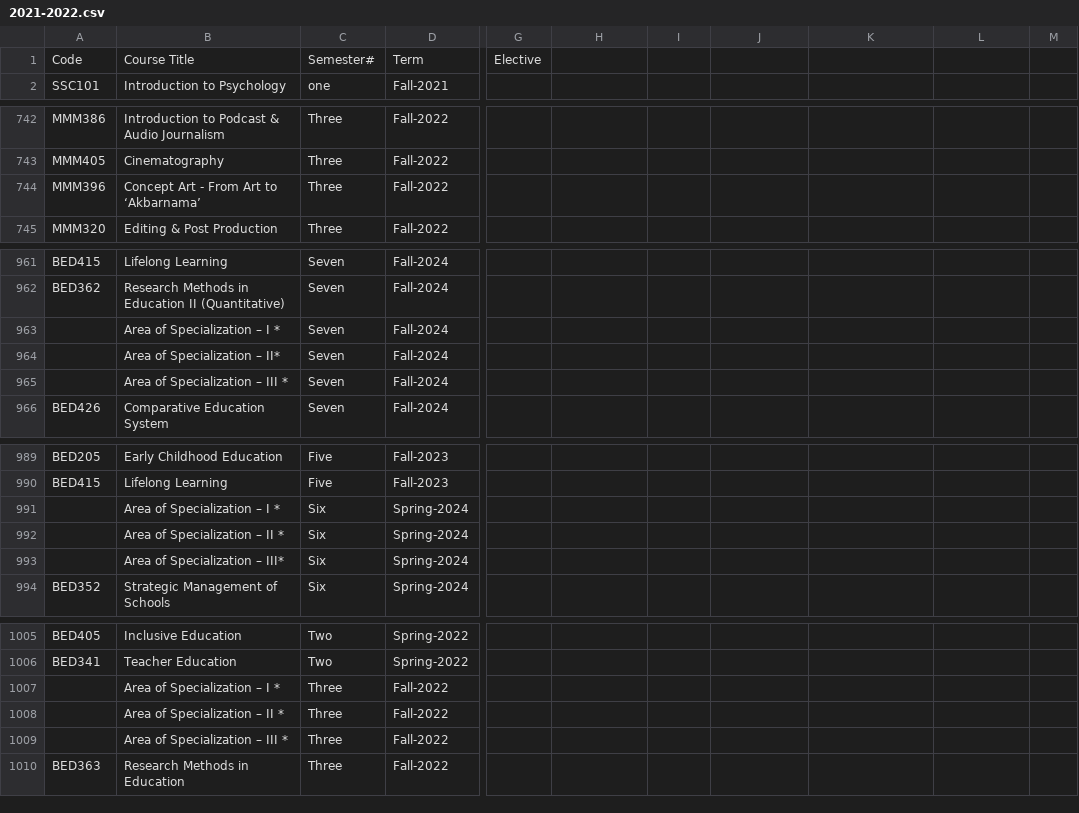
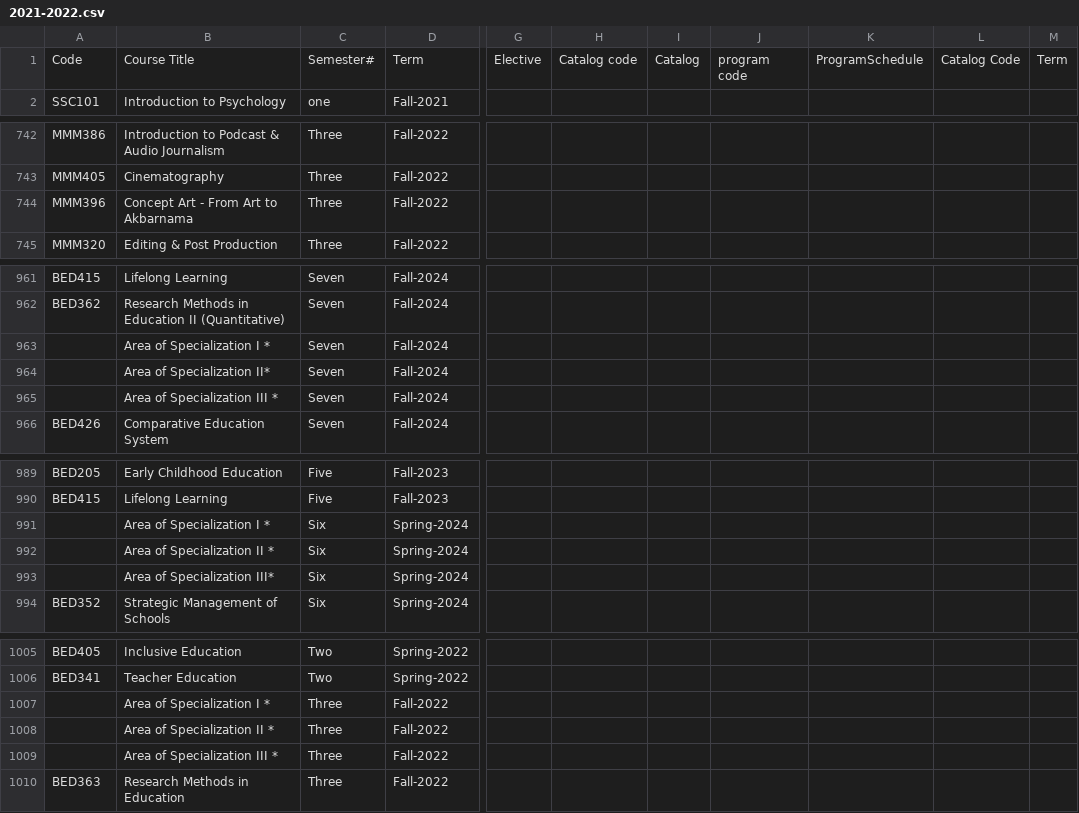
Before and after one commit to FahadHassan315/student-data-report, a CSV file: 2021-2022.csv, drawn as a sheet; only a part is shown, gaps mark what is left out; the diff covers the shown part only; the diff names each change by its address in the sheet, - before the commit and + after, or states it on an @@ line.

Commit message:
Update 2021-2022.csv

```diff
--- a/2021-2022.csv
+++ b/2021-2022.csv
-H1: (empty)
+H1: Catalog code
-I1: (empty)
+I1: Catalog
-J1: (empty)
+J1: program code
-K1: (empty)
+K1: ProgramSchedule
-L1: (empty)
+L1: Catalog Code
-M1: (empty)
+M1: Term
-B744: Concept Art - From Art to ‘Akbarnama’
+B744: Concept Art - From Art to Akbarnama
-B963: Area of Specialization – I *
+B963: Area of Specialization I *
-B964: Area of Specialization – II*
+B964: Area of Specialization II*
-B965: Area of Specialization – III *
+B965: Area of Specialization III *
-B991: Area of Specialization – I *
+B991: Area of Specialization I *
-B992: Area of Specialization – II *
+B992: Area of Specialization II *
-B993: Area of Specialization – III*
+B993: Area of Specialization III*
-B1007: Area of Specialization – I *
+B1007: Area of Specialization I *
-B1008: Area of Specialization – II *
+B1008: Area of Specialization II *
-B1009: Area of Specialization – III *
+B1009: Area of Specialization III *
```
Also changed, not shown: 5 edited cells elsewhere in this file.
